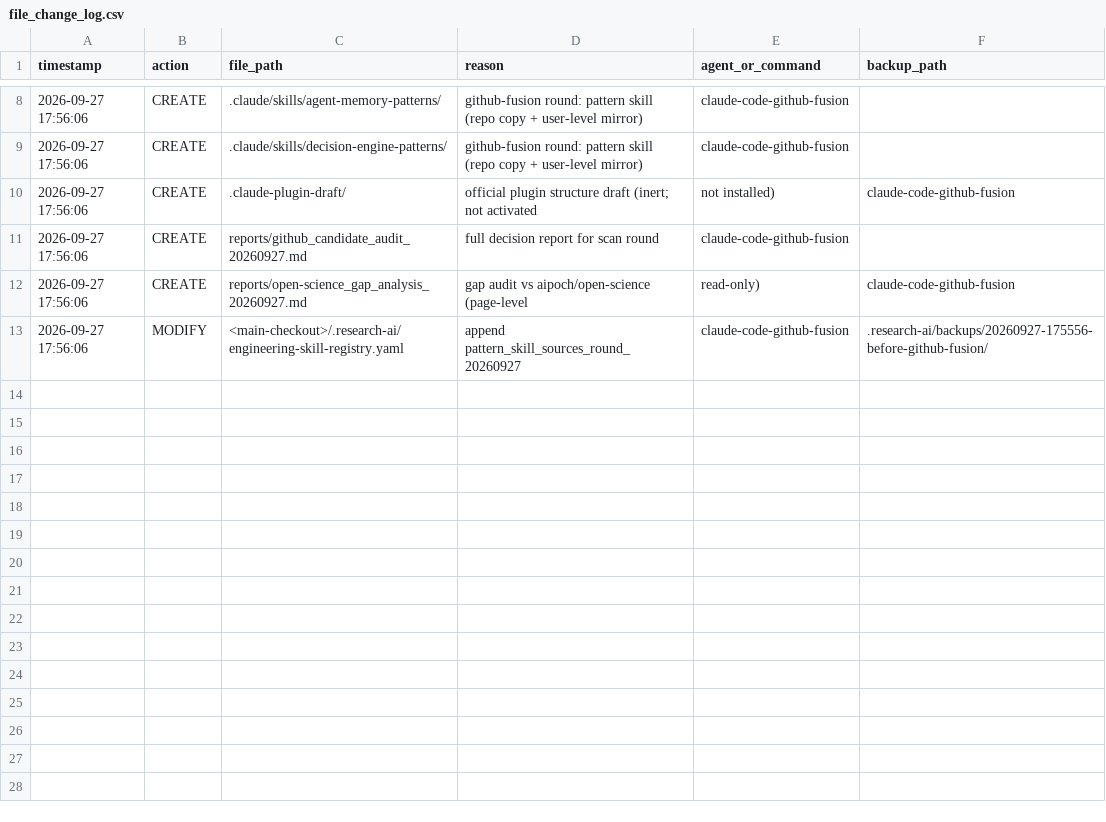
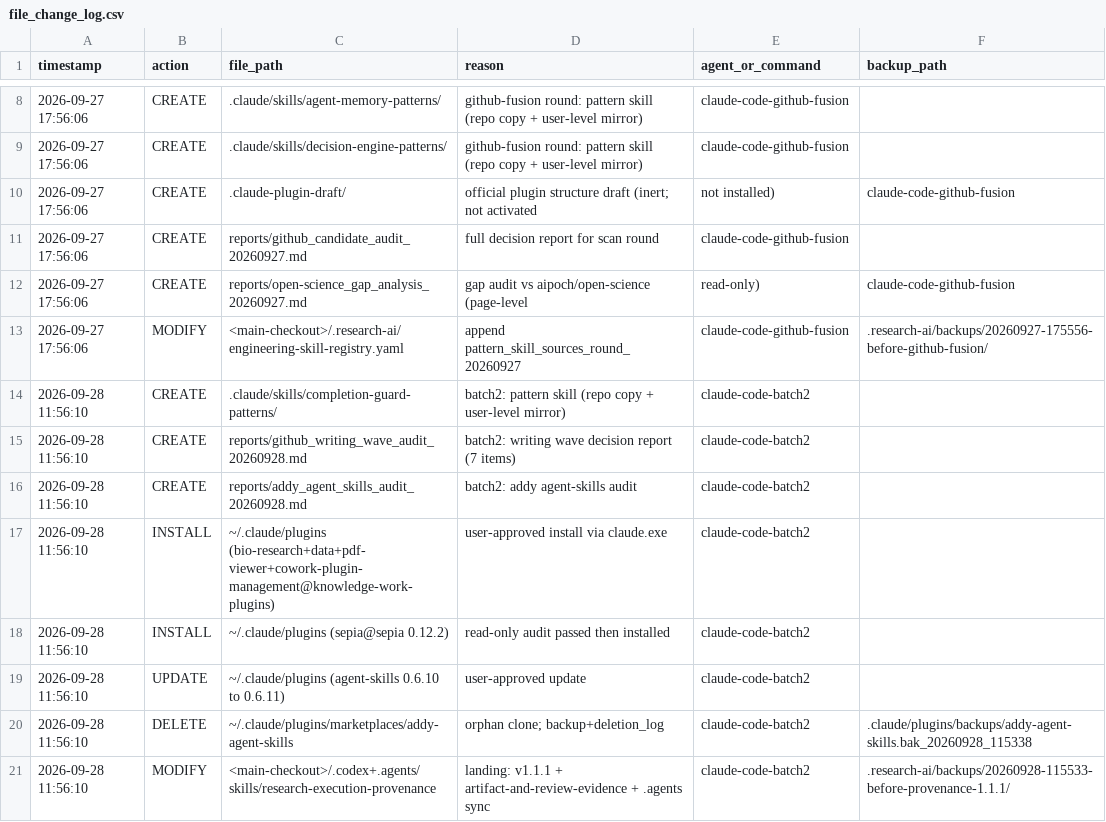
Before and after one commit to terreroyoshio-sketch/SciPaper-Hunter, a CSV file: logs/file_change_log.csv, drawn as a sheet; only a part is shown, gaps mark what is left out.

Commit message:
feat(skills): batch 2 — completion-guard-patterns, plugin installs, audits, provenance 1.1.1 landing
- completion-guard-patterns: 10 patterns from unlazy (MIT) + stop-that-shit (MIT) + evidence file
- reports: writing-wave audit (7 items, license-verified) + addy agent-skills audit
- user-level (approved): knowledge-work-plugins marketplace + 4 plugins; sepia 0.12.2 (audited);
  agent-skills 0.6.10->0.6.11; orphan marketplace clone removed (backed up + logged)
- main checkout (left uncommitted): .codex/.agents research-execution-provenance -> 1.1.1
  (new reference artifact-and-review-evidence.md + .agents drift synced; backups taken)

```diff
--- a/logs/file_change_log.csv
+++ b/logs/file_change_log.csv
@@ -13 +13,9 @@ timestamp,action,file_path,reason,agent_or_command,backup_path
 2026-09-27 17:56:06,MODIFY,<main-checkout>/.research-ai/engineering-skill-registry.yaml,append pattern_skill_sources_round_20260927,claude-code-github-fusion,.research-ai/backups/20260927-175556-before-github-fusion/
+2026-09-28 11:56:10,CREATE,.claude/skills/completion-guard-patterns/,batch2: pattern skill (repo copy + user-level mirror),claude-code-batch2,
+2026-09-28 11:56:10,CREATE,reports/github_writing_wave_audit_20260928.md,batch2: writing wave decision report (7 items),claude-code-batch2,
+2026-09-28 11:56:10,CREATE,reports/addy_agent_skills_audit_20260928.md,batch2: addy agent-skills audit,claude-code-batch2,
+2026-09-28 11:56:10,INSTALL,~/.claude/plugins (bio-research+data+pdf-viewer+cowork-plugin-management@knowledge-work-plugins),user-approved install via claude.exe,claude-code-batch2,
+2026-09-28 11:56:10,INSTALL,~/.claude/plugins (sepia@sepia 0.12.2),read-only audit passed then installed,claude-code-batch2,
+2026-09-28 11:56:10,UPDATE,~/.claude/plugins (agent-skills 0.6.10 to 0.6.11),user-approved update,claude-code-batch2,
+2026-09-28 11:56:10,DELETE,~/.claude/plugins/marketplaces/addy-agent-skills,orphan clone; backup+deletion_log,claude-code-batch2,.claude/plugins/backups/addy-agent-skills.bak_20260928_115338,
+2026-09-28 11:56:10,MODIFY,<main-checkout>/.codex+.agents/skills/research-execution-provenance,landing: v1.1.1 + artifact-and-review-evidence + .agents sync,claude-code-batch2,.research-ai/backups/20260928-115533-before-provenance-1.1.1/,
```
Also changed, not shown: 6 other files.
